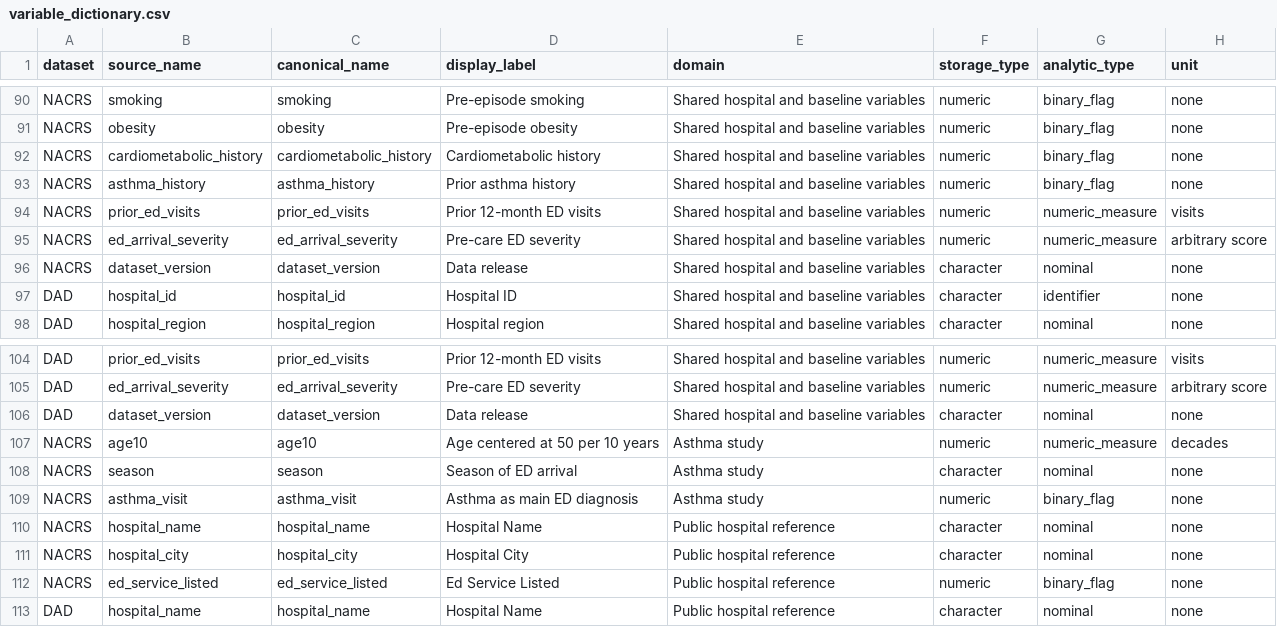
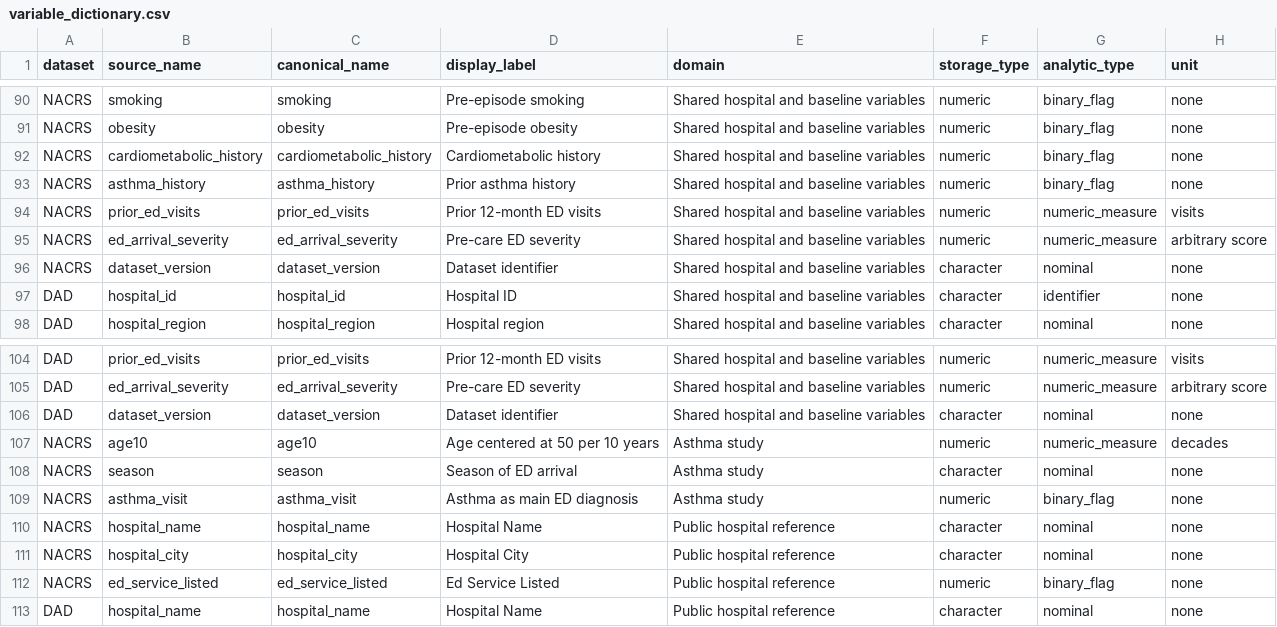
Before and after one commit to LaboratoireV/Project001_HealthData, a CSV file: config/variable_dictionary.csv, drawn as a sheet; only a part is shown, gaps mark what is left out; the diff names each change by its address in the sheet, - before the commit and + after, or states it on an @@ line.

```diff
--- a/config/variable_dictionary.csv
+++ b/config/variable_dictionary.csv
-D96 (display_label): Data release
+D96 (display_label): Dataset identifier
-D106 (display_label): Data release
+D106 (display_label): Dataset identifier
```
Also changed, not shown: 13 other files.
